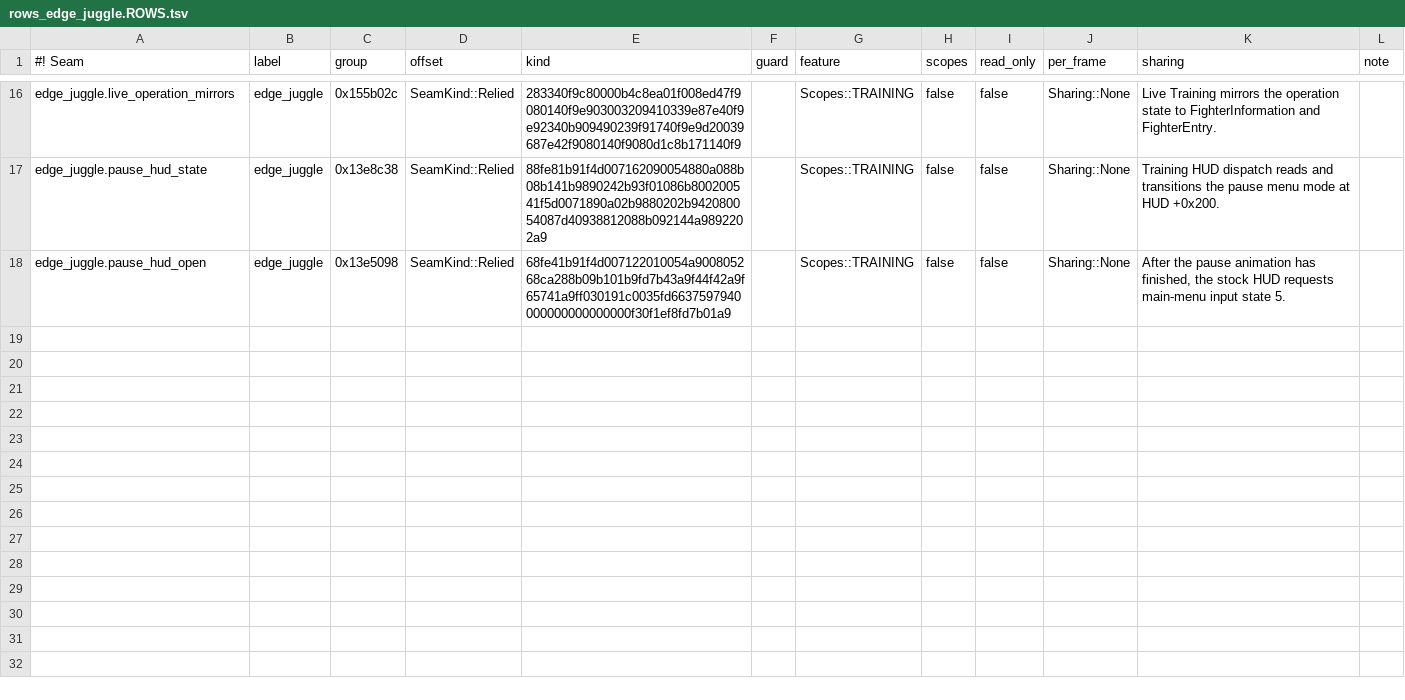
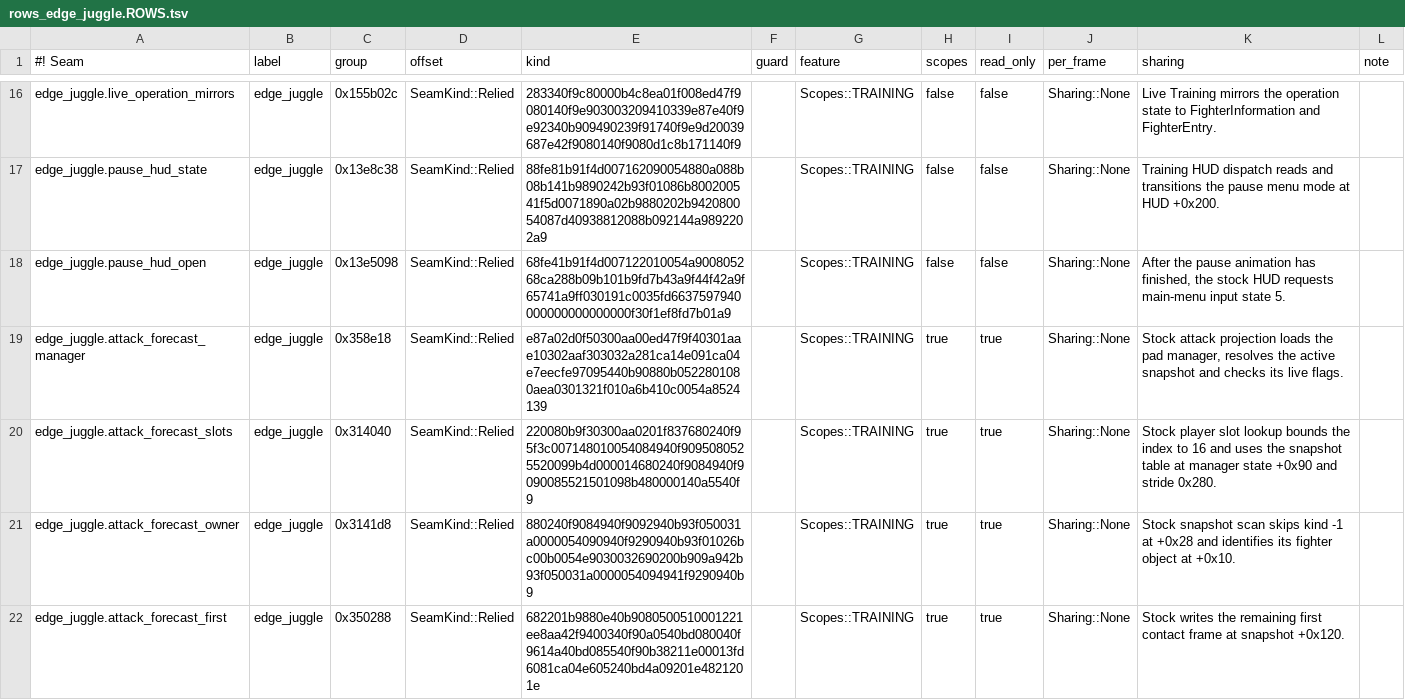
Before and after one commit to crashbandicode/TrainingRoomsForUltimate, a TSV file: data/tables/rows_edge_juggle.ROWS.tsv, drawn as a sheet; only a part is shown, gaps mark what is left out; the diff covers the shown part only; the diff names each change by its address in the sheet, - before the commit and + after, or states it on an @@ line.

Commit message:
Predict Perfect Juggler air dodge on native attack startup
Read the current P1 motion forecast through guarded stock snapshot fields. Project only bounded, live geometry and use the neutral input matching the fresh fighter's measured invulnerability window. Retain the live capsule check.

The exact 953b6039 Ally trace identified the P1 forecast before its first up-smash hitbox. Host tests cover floor timing, stale and invalid data, neutral input, and native fighter windows.

```diff
--- a/data/tables/rows_edge_juggle.ROWS.tsv
+++ b/data/tables/rows_edge_juggle.ROWS.tsv
+row 19: edge_juggle.attack_forecast_manager | edge_juggle | 0x358e18 | SeamKind::Relied | e87a02d0f50300aa00ed47f9f40301aae10302aaf303032a281ca14e091ca04e7eecfe97095440b90880b0522801080aea0301321f010a6b410c0054a8524139 |  | Scopes::TRAINING | true | true | Sharing::None | Stock attack projection loads the pad manager, resolves the active snapshot and checks its live flags.
+row 20: edge_juggle.attack_forecast_slots | edge_juggle | 0x314040 | SeamKind::Relied | 220080b9f30300aa0201f837680240f95f3c007148010054084940f9095080525520099b4d000014680240f9084940f9090085521501098b480000140a5540f9 |  | Scopes::TRAINING | true | true | Sharing::None | Stock player slot lookup bounds the index to 16 and uses the snapshot table at manager state +0x90 and stride 0x280.
+row 21: edge_juggle.attack_forecast_owner | edge_juggle | 0x3141d8 | SeamKind::Relied | 880240f9084940f9092940b93f050031a0000054090940f9290940b93f01026bc00b0054e9030032690200b909a942b93f050031a0000054094941f9290940b9 |  | Scopes::TRAINING | true | true | Sharing::None | Stock snapshot scan skips kind -1 at +0x28 and identifies its fighter object at +0x10.
+row 22: edge_juggle.attack_forecast_first | edge_juggle | 0x350288 | SeamKind::Relied | 682201b9880e40b9080500510001221ee8aa42f9400340f90a0540bd080040f9614a40bd085540f90b38211e00013fd6081ca04e605240bd4a09201e4821201e |  | Scopes::TRAINING | true | true | Sharing::None | Stock writes the remaining first contact frame at snapshot +0x120.
```
Also changed, not shown: 3 added rows elsewhere in this file, 5 other files.
